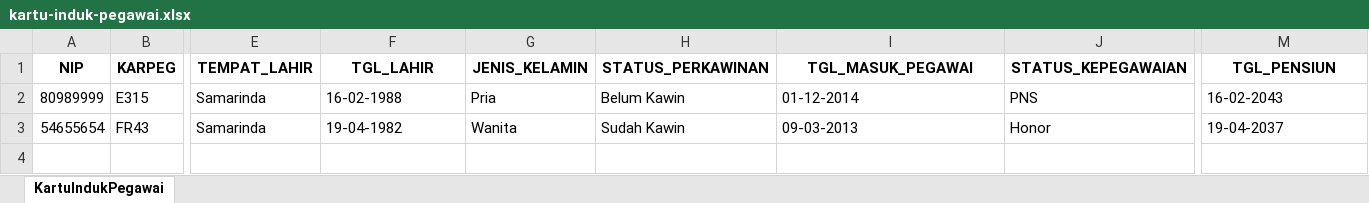
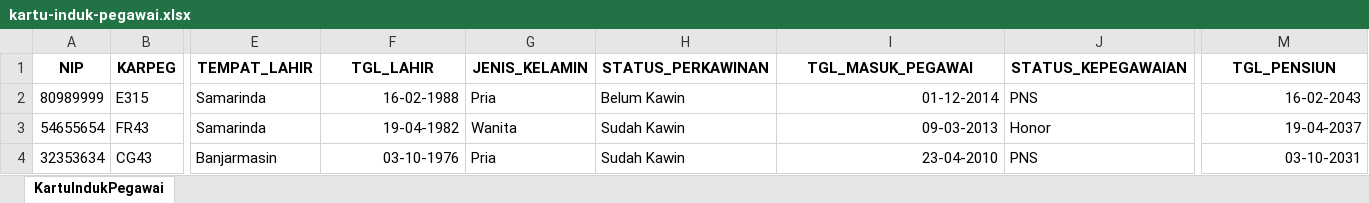
Before and after one commit to tutacare/tutasimpeg, an Excel workbook: public/file/kartu-induk-pegawai.xlsx, sheet KartuIndukPegawai, drawn as a sheet; only a part is shown, gaps mark what is left out; values as stored, in another font and other column widths than the file's, no borders; rows hold the shown columns only; the diff names each change by its address in the sheet, - before the commit and + after, or states it on an @@ line.

Commit message:
fix import excel

```diff
--- a/public/file/kartu-induk-pegawai.xlsx (sheet KartuIndukPegawai)
+++ b/public/file/kartu-induk-pegawai.xlsx (sheet KartuIndukPegawai)
-F2:F3 alignment: left
+F2:F3 alignment: right
-I2:I3 alignment: left
+I2:I3 alignment: right
-M2:M3 alignment: left
+M2:M3 alignment: right
+row 4: 32353634 | CG43 | Banjarmasin | 03-10-1976 | Pria | Sudah Kawin | 23-04-2010 | PNS | 03-10-2031
```
Also changed, not shown: 2 other files.
